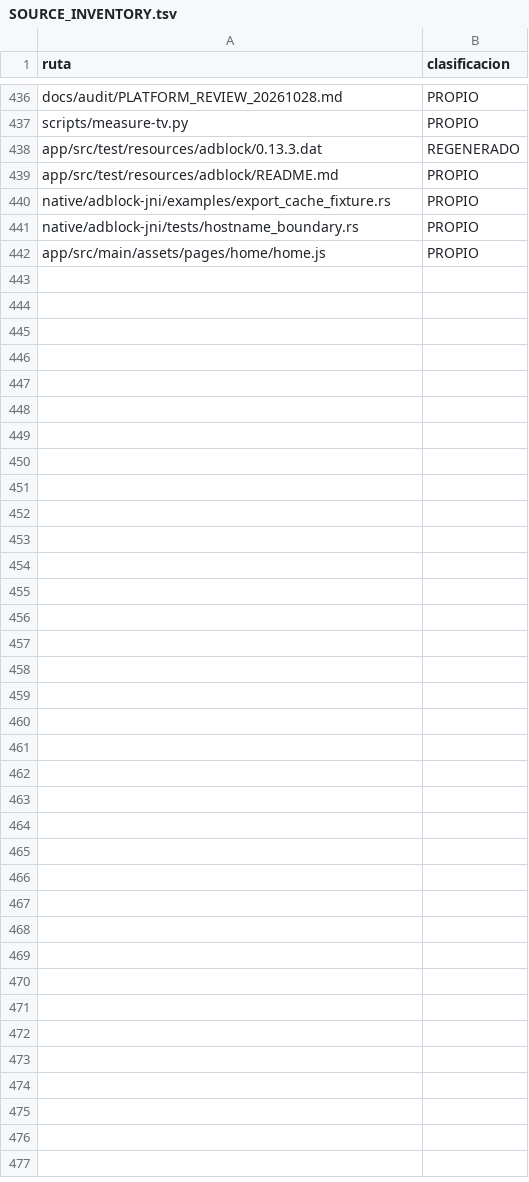
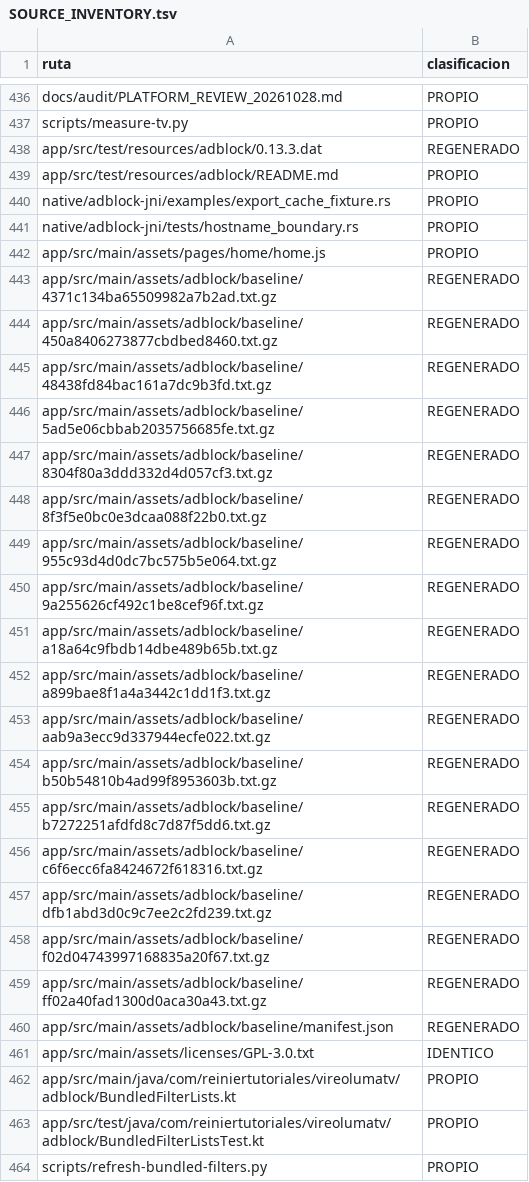
Before and after one commit to ReinierTutoriales/VireoLumaTV-browser, a TSV file: docs/audit/SOURCE_INVENTORY.tsv, drawn as a sheet; only a part is shown, gaps mark what is left out; the diff names each change by its address in the sheet, - before the commit and + after, or states it on an @@ line.

Commit message:
Bootstrap default ad blocking from a verified bundled filter baseline

```diff
--- a/docs/audit/SOURCE_INVENTORY.tsv
+++ b/docs/audit/SOURCE_INVENTORY.tsv
+row 443: app/src/main/assets/adblock/baseline/4371c134ba65509982a7b2ad.txt.gz | REGENERADO
+row 444: app/src/main/assets/adblock/baseline/450a8406273877cbdbed8460.txt.gz | REGENERADO
+row 445: app/src/main/assets/adblock/baseline/48438fd84bac161a7dc9b3fd.txt.gz | REGENERADO
+row 446: app/src/main/assets/adblock/baseline/5ad5e06cbbab2035756685fe.txt.gz | REGENERADO
+row 447: app/src/main/assets/adblock/baseline/8304f80a3ddd332d4d057cf3.txt.gz | REGENERADO
+row 448: app/src/main/assets/adblock/baseline/8f3f5e0bc0e3dcaa088f22b0.txt.gz | REGENERADO
+row 449: app/src/main/assets/adblock/baseline/955c93d4d0dc7bc575b5e064.txt.gz | REGENERADO
+row 450: app/src/main/assets/adblock/baseline/9a255626cf492c1be8cef96f.txt.gz | REGENERADO
+row 451: app/src/main/assets/adblock/baseline/a18a64c9fbdb14dbe489b65b.txt.gz | REGENERADO
+row 452: app/src/main/assets/adblock/baseline/a899bae8f1a4a3442c1dd1f3.txt.gz | REGENERADO
+row 453: app/src/main/assets/adblock/baseline/aab9a3ecc9d337944ecfe022.txt.gz | REGENERADO
+row 454: app/src/main/assets/adblock/baseline/b50b54810b4ad99f8953603b.txt.gz | REGENERADO
+row 455: app/src/main/assets/adblock/baseline/b7272251afdfd8c7d87f5dd6.txt.gz | REGENERADO
+row 456: app/src/main/assets/adblock/baseline/c6f6ecc6fa8424672f618316.txt.gz | REGENERADO
+row 457: app/src/main/assets/adblock/baseline/dfb1abd3d0c9c7ee2c2fd239.txt.gz | REGENERADO
+row 458: app/src/main/assets/adblock/baseline/f02d04743997168835a20f67.txt.gz | REGENERADO
+row 459: app/src/main/assets/adblock/baseline/ff02a40fad1300d0aca30a43.txt.gz | REGENERADO
+row 460: app/src/main/assets/adblock/baseline/manifest.json | REGENERADO
+row 461: app/src/main/assets/licenses/GPL-3.0.txt | IDENTICO
+row 462: app/src/main/java/com/reiniertutoriales/vireolumatv/adblock/BundledFilterLists.kt | PROPIO
+row 463: app/src/test/java/com/reiniertutoriales/vireolumatv/adblock/BundledFilterListsTest.kt | PROPIO
+row 464: scripts/refresh-bundled-filters.py | PROPIO
```
Also changed, not shown: 33 other files.
